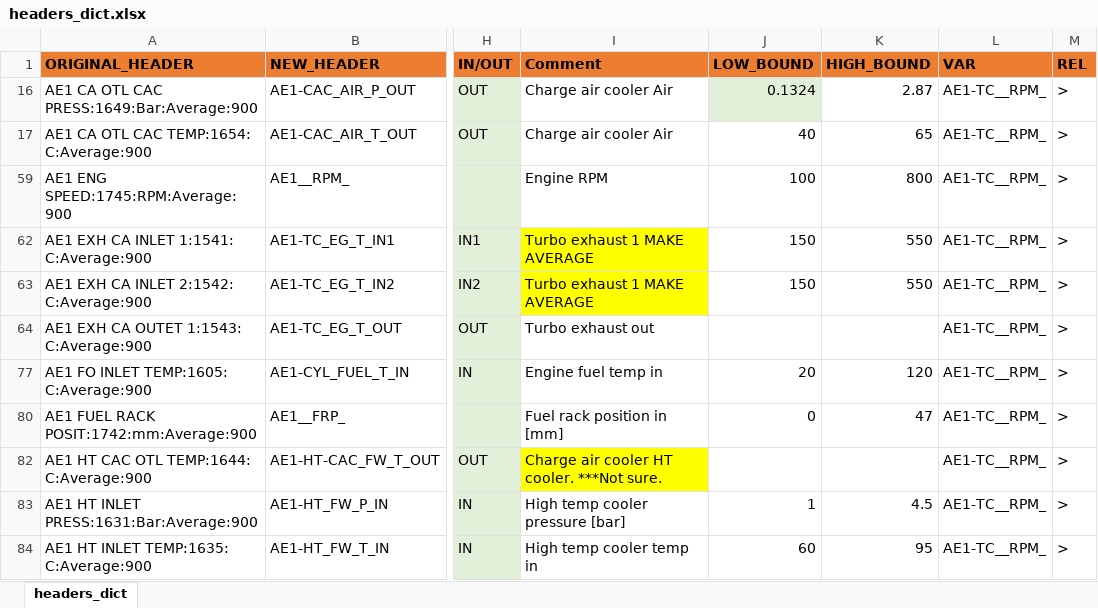
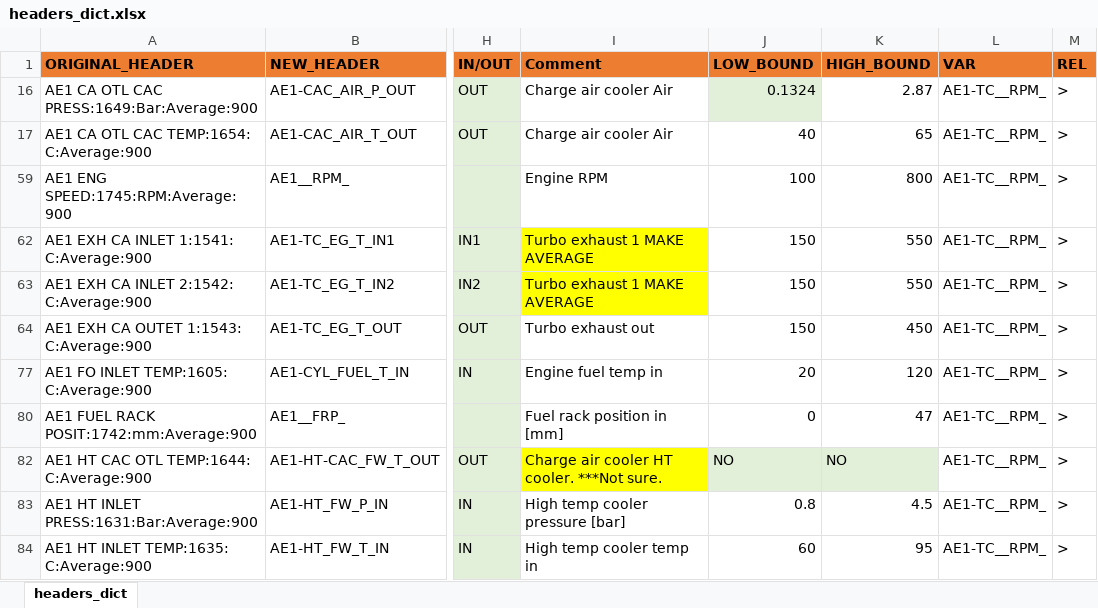
Before and after one commit to francescobaldi86/Ecos2015PaperExtension, an Excel workbook: General/headers_dict.xlsx, sheet headers_dict, drawn as a sheet; only a part is shown, gaps mark what is left out; values as stored, in another font and other column widths than the file's, no borders; conditional formats not drawn; the diff covers the shown part only; the diff names each change by its address in the sheet, - before the commit and + after, or states it on an @@ line.

Commit message:
Modifications to headers file and manuscript

```diff
--- a/General/headers_dict.xlsx (sheet headers_dict)
+++ b/General/headers_dict.xlsx (sheet headers_dict)
-J64 (LOW_BOUND): (empty)
+J64 (LOW_BOUND): 150
-K64 (HIGH_BOUND): (empty)
+K64 (HIGH_BOUND): 450
-J82 (LOW_BOUND): (empty)
+J82 (LOW_BOUND): NO
-J82:K82 fill: none
+J82:K82 fill: #E2F0D9
-K82 (HIGH_BOUND): (empty)
+K82 (HIGH_BOUND): NO
-J83 (LOW_BOUND): 1
+J83 (LOW_BOUND): 0.8
```
Also changed, not shown: 1 hidden or unhidden row, 30 edited cells and cell formats elsewhere in this sheet, 1 other file.
